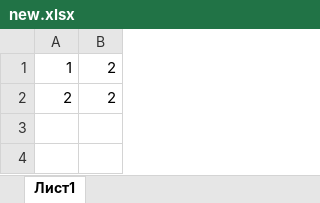
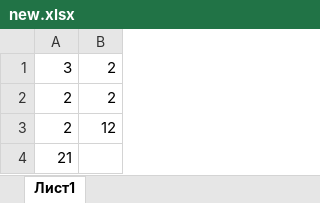
Before and after one commit to svarovsky7/project, an Excel workbook: new.xlsx, sheet Лист1, drawn as a sheet; values as stored, in another font and other column widths than the file's, no borders; the diff names each change by its address in the sheet, - before the commit and + after, or states it on an @@ line.

Commit message:
three\

```diff
--- a/new.xlsx (sheet Лист1)
+++ b/new.xlsx (sheet Лист1)
-A1: 1
+A1: 3
+row 3: 2 | 12
+row 4: 21
```
